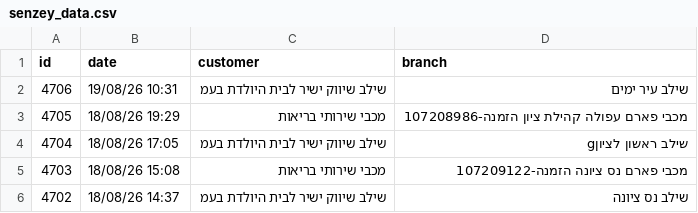
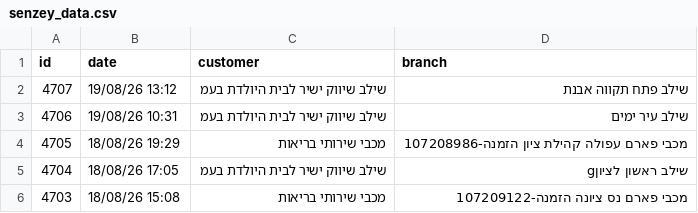
Before and after one commit to yonatan-avshalomov/-whatsapp-bot, a CSV file: senzey_data.csv, drawn as a sheet; only a part is shown; the shorter side is filled out with more unchanged rows.

```diff
--- a/senzey_data.csv
+++ b/senzey_data.csv
@@ -1,2 +1,3 @@
 id,date,customer,branch
+4707,19/08/26 13:12,שילב שיווק ישיר לבית היולדת בעמ,שילב פתח תקווה אבנת
 4706,19/08/26 10:31,שילב שיווק ישיר לבית היולדת בעמ,שילב עיר ימים
```
